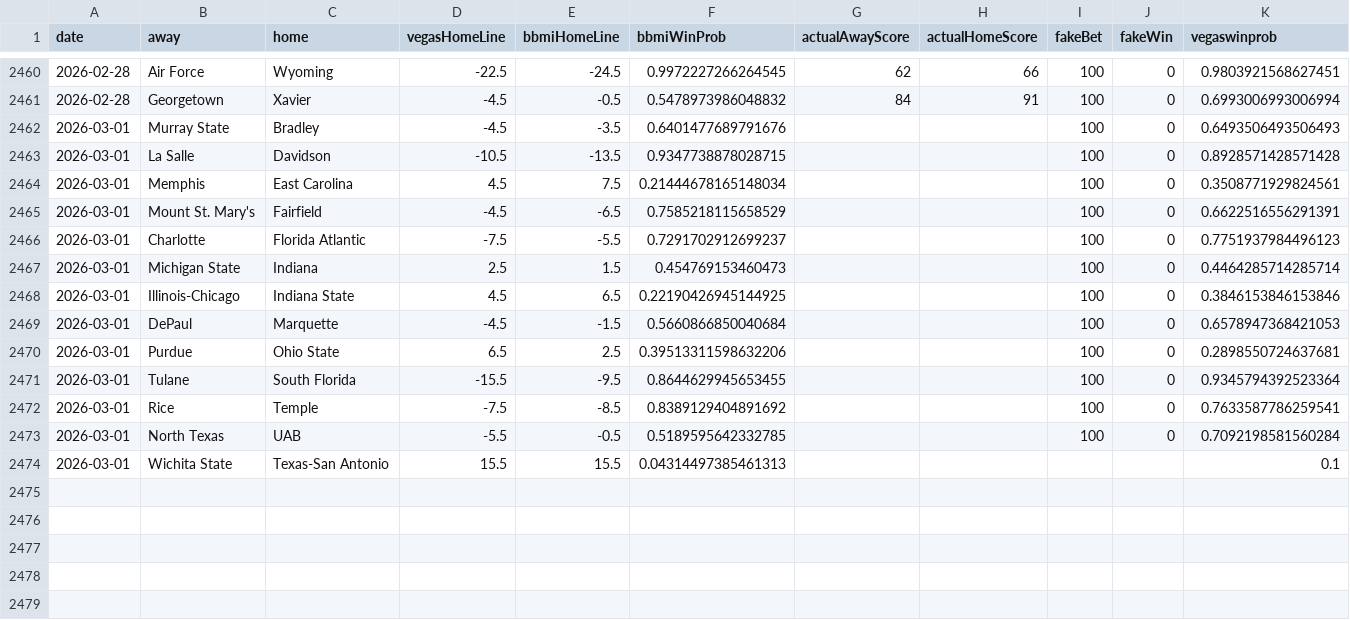
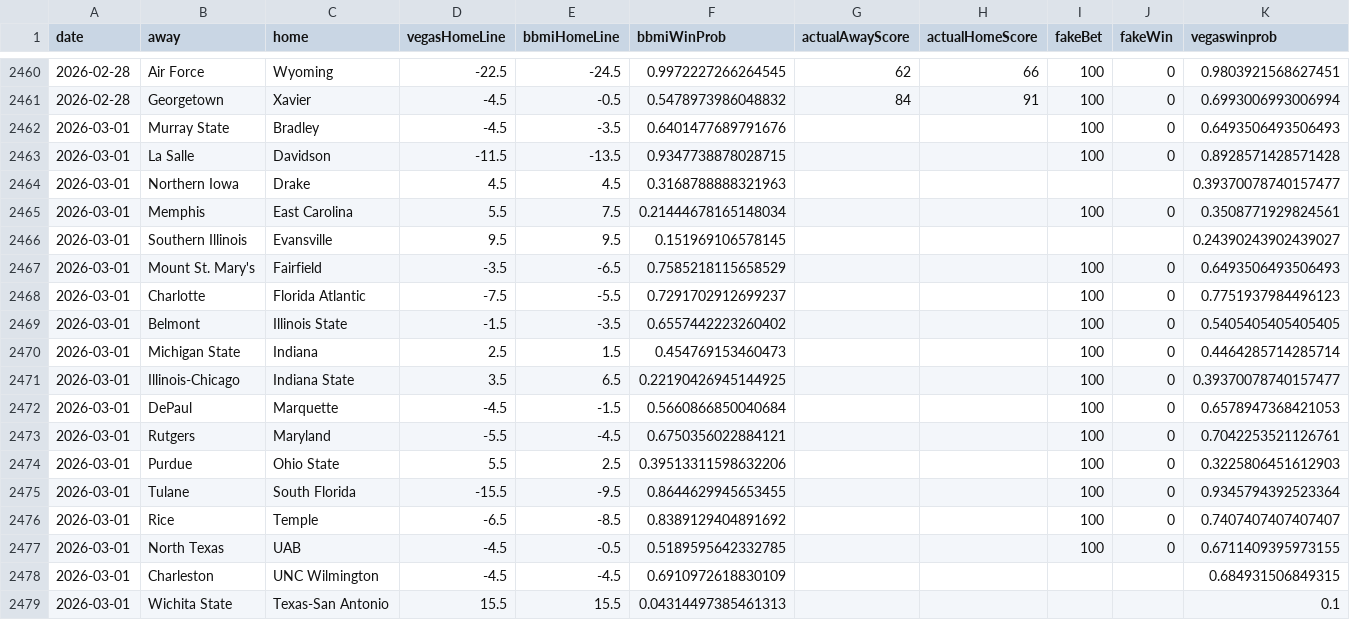
Before and after one commit to andrewbrantner-wq/bbmi, a CSV file: src/data/betting-lines/games.csv, drawn as a sheet; only a part is shown, gaps mark what is left out.

```diff
--- a/src/data/betting-lines/games.csv
+++ b/src/data/betting-lines/games.csv
@@ -2462,13 +2462,18 @@ date,away,home,vegasHomeLine,bbmiHomeLine,bbmiWinProb,actualAwayScore,actualHome
 2026-03-01,Murray State,Bradley,-4.5,-3.5,0.6401477689791676,,,100,0,0.6493506493506493
-2026-03-01,La Salle,Davidson,-10.5,-13.5,0.9347738878028715,,,100,0,0.8928571428571428
-2026-03-01,Memphis,East Carolina,4.5,7.5,0.21444678165148034,,,100,0,0.3508771929824561
-2026-03-01,Mount St. Mary's,Fairfield,-4.5,-6.5,0.7585218115658529,,,100,0,0.6622516556291391
+2026-03-01,La Salle,Davidson,-11.5,-13.5,0.9347738878028715,,,100,0,0.8928571428571428
+2026-03-01,Northern Iowa,Drake,4.5,4.5,0.3168788888321963,,,,,0.39370078740157477
+2026-03-01,Memphis,East Carolina,5.5,7.5,0.21444678165148034,,,100,0,0.3508771929824561
+2026-03-01,Southern Illinois,Evansville,9.5,9.5,0.151969106578145,,,,,0.24390243902439027
+2026-03-01,Mount St. Mary's,Fairfield,-3.5,-6.5,0.7585218115658529,,,100,0,0.6493506493506493
 2026-03-01,Charlotte,Florida Atlantic,-7.5,-5.5,0.7291702912699237,,,100,0,0.7751937984496123
+2026-03-01,Belmont,Illinois State,-1.5,-3.5,0.6557442223260402,,,100,0,0.5405405405405405
 2026-03-01,Michigan State,Indiana,2.5,1.5,0.454769153460473,,,100,0,0.4464285714285714
-2026-03-01,Illinois-Chicago,Indiana State,4.5,6.5,0.22190426945144925,,,100,0,0.3846153846153846
+2026-03-01,Illinois-Chicago,Indiana State,3.5,6.5,0.22190426945144925,,,100,0,0.39370078740157477
 2026-03-01,DePaul,Marquette,-4.5,-1.5,0.5660866850040684,,,100,0,0.6578947368421053
-2026-03-01,Purdue,Ohio State,6.5,2.5,0.39513311598632206,,,100,0,0.2898550724637681
+2026-03-01,Rutgers,Maryland,-5.5,-4.5,0.6750356022884121,,,100,0,0.7042253521126761
+2026-03-01,Purdue,Ohio State,5.5,2.5,0.39513311598632206,,,100,0,0.3225806451612903
 2026-03-01,Tulane,South Florida,-15.5,-9.5,0.8644629945653455,,,100,0,0.9345794392523364
-2026-03-01,Rice,Temple,-7.5,-8.5,0.8389129404891692,,,100,0,0.7633587786259541
-2026-03-01,North Texas,UAB,-5.5,-0.5,0.5189595642332785,,,100,0,0.7092198581560284
+2026-03-01,Rice,Temple,-6.5,-8.5,0.8389129404891692,,,100,0,0.7407407407407407
+2026-03-01,North Texas,UAB,-4.5,-0.5,0.5189595642332785,,,100,0,0.6711409395973155
+2026-03-01,Charleston,UNC Wilmington,-4.5,-4.5,0.6910972618830109,,,,,0.684931506849315
 2026-03-01,Wichita State,Texas-San Antonio,15.5,15.5,0.04314497385461313,,,,,0.1
```
Also changed, not shown: 3 other files.
